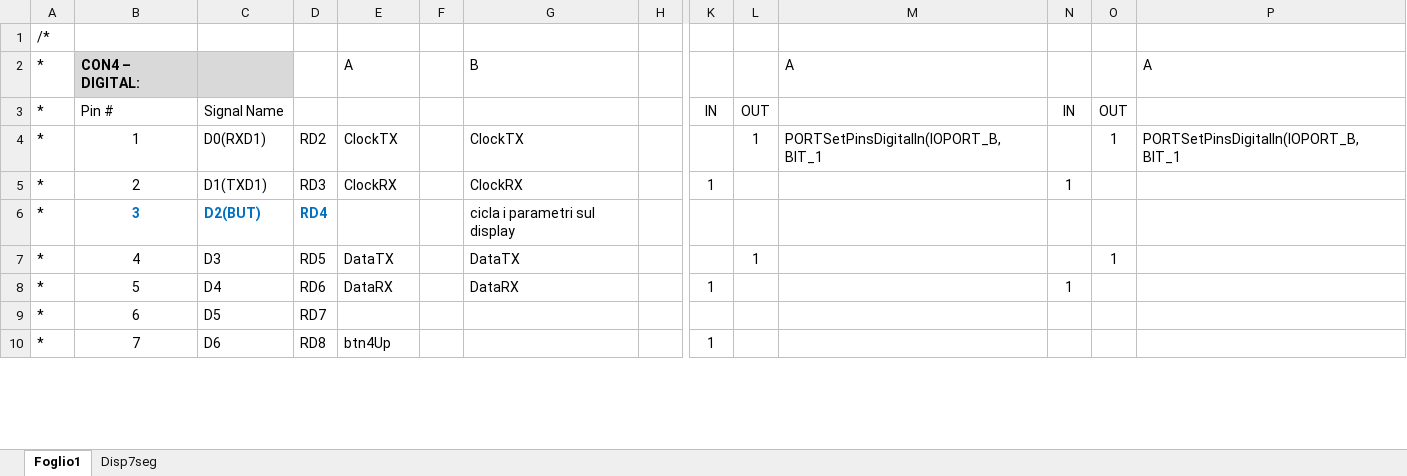
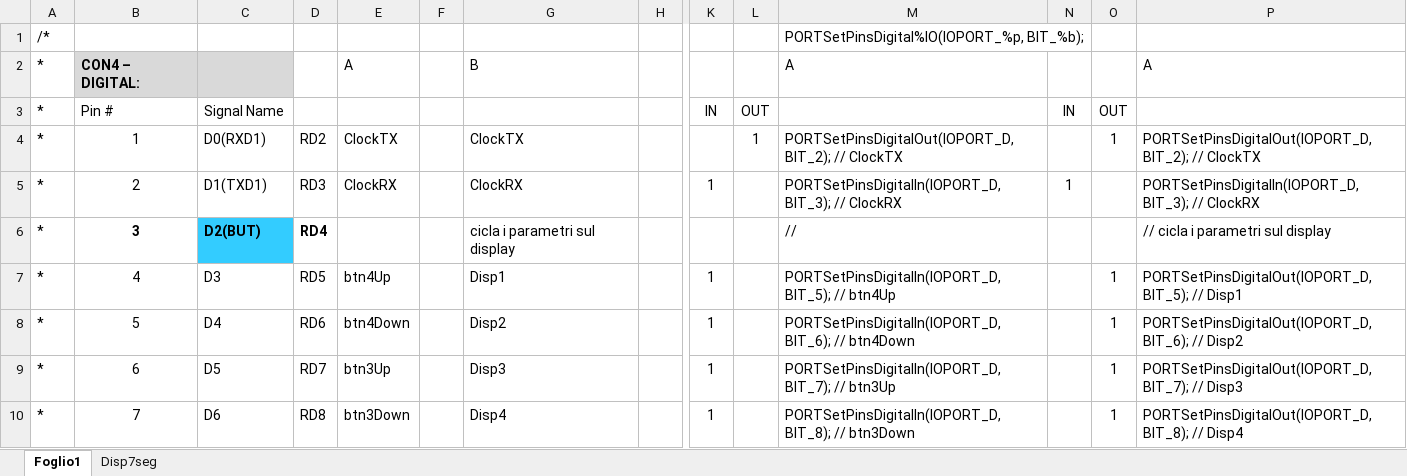
Before and after one commit to andb70/SerialCom4P, an Excel workbook: Port mapping.xlsx, sheet Foglio1, drawn as a sheet; only a part is shown, gaps mark what is left out; values as stored, in another font and other column widths than the file's, no borders; the diff covers the shown part only; the diff names each change by its address in the sheet, - before the commit and + after, or states it on an @@ line.

```diff
--- a/Port mapping.xlsx (sheet Foglio1)
+++ b/Port mapping.xlsx (sheet Foglio1)
-M1: (empty)
+M1: PORTSetPinsDigital%IO(IOPORT_%p, BIT_%b);
-M4: PORTSetPinsDigitalIn(IOPORT_B, BIT_1
+M4: PORTSetPinsDigitalOut(IOPORT_D, BIT_2); // ClockTX
-P4: PORTSetPinsDigitalIn(IOPORT_B, BIT_1
+P4: PORTSetPinsDigitalOut(IOPORT_D, BIT_2); // ClockTX
-M5: (empty)
+M5: PORTSetPinsDigitalIn(IOPORT_D, BIT_3); // ClockRX
-P5: (empty)
+P5: PORTSetPinsDigitalIn(IOPORT_D, BIT_3); // ClockRX
-B6:D6 text colour: #0070C0
+B6:D6 text colour: black
-C6 fill: none
+C6 fill: #33CCFF
-M6: (empty)
+M6: //
-P6: (empty)
+P6: // cicla i parametri sul display
-E7: DataTX
+E7: btn4Up
-G7: DataTX
+G7: Disp1
-K7: (empty)
+K7: 1
-L7: 1
+L7: (empty)
-M7: (empty)
+M7: PORTSetPinsDigitalIn(IOPORT_D, BIT_5); // btn4Up
-P7: (empty)
+P7: PORTSetPinsDigitalOut(IOPORT_D, BIT_5); // Disp1
-E8: DataRX
+E8: btn4Down
-G8: DataRX
+G8: Disp2
-M8: (empty)
+M8: PORTSetPinsDigitalIn(IOPORT_D, BIT_6); // btn4Down
-N8: 1
+N8: (empty)
-O8:O10: (empty)
+O8:O10: 1
-P8: (empty)
+P8: PORTSetPinsDigitalOut(IOPORT_D, BIT_6); // Disp2
-E9: (empty)
+E9: btn3Up
-G9: (empty)
+G9: Disp3
-K9: (empty)
+K9: 1
-M9: (empty)
+M9: PORTSetPinsDigitalIn(IOPORT_D, BIT_7); // btn3Up
-P9: (empty)
+P9: PORTSetPinsDigitalOut(IOPORT_D, BIT_7); // Disp3
-E10: btn4Up
+E10: btn3Down
-G10: (empty)
+G10: Disp4
-M10: (empty)
+M10: PORTSetPinsDigitalIn(IOPORT_D, BIT_8); // btn3Down
-P10: (empty)
+P10: PORTSetPinsDigitalOut(IOPORT_D, BIT_8); // Disp4
```
Also changed, not shown: 40 edited cells and cell formats elsewhere in this sheet, sheet Disp7seg, formulas that keep their value, bit mask.xlsx, 13 other files.
